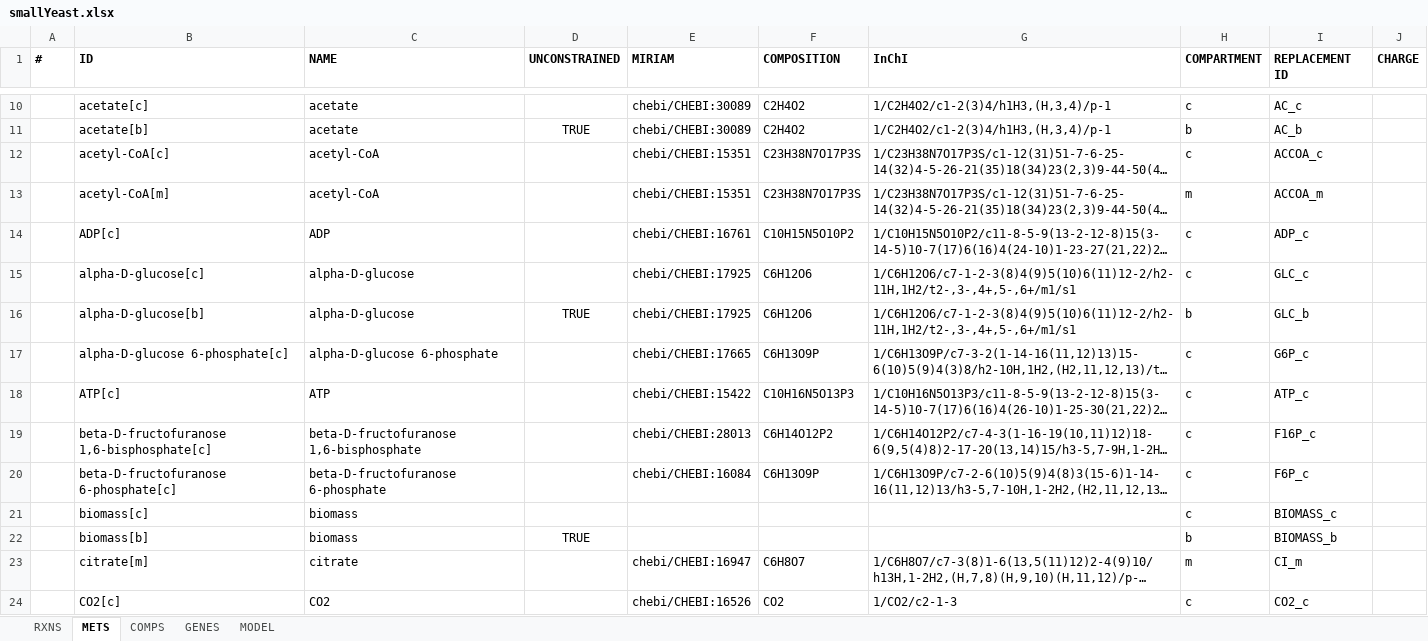
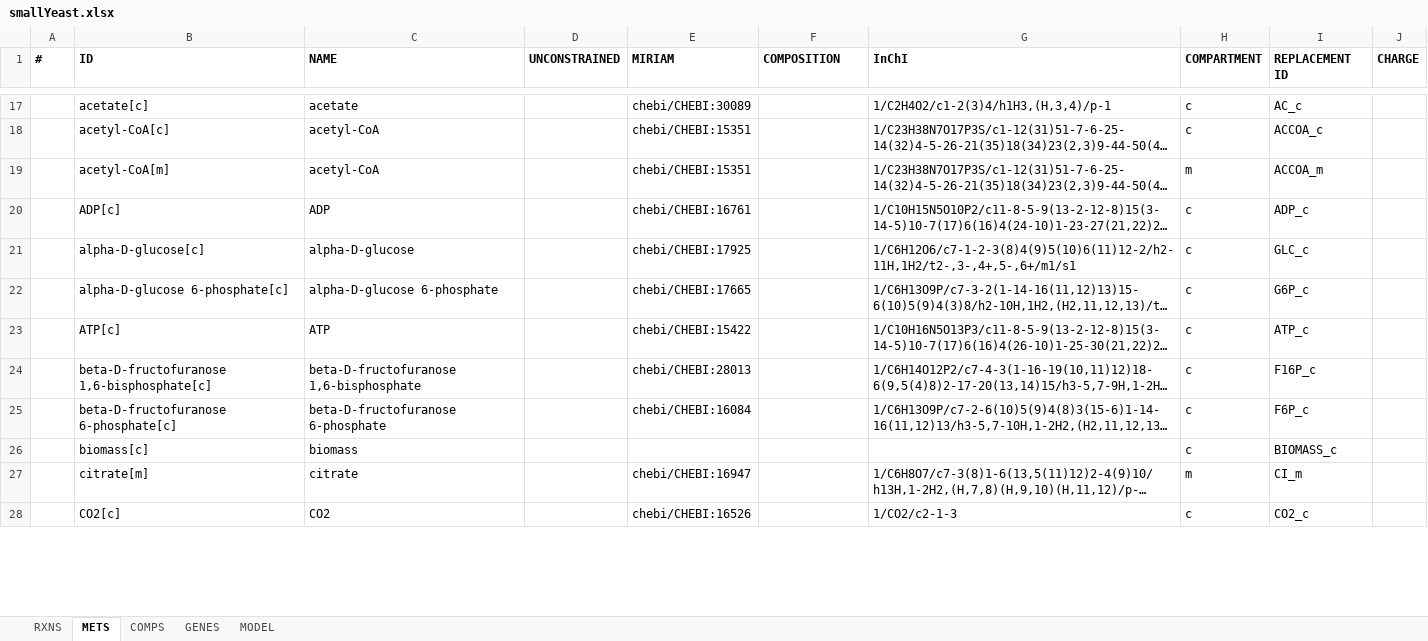
Before and after one commit to SysBioChalmers/RAVEN, an Excel workbook: tutorial/smallYeast.xlsx, sheet METS, drawn as a sheet; only a part is shown, gaps mark what is left out; long unchanged cells end in …; values as stored, in another font and other column widths than the file's, no borders; removed rows and columns are numbered as before the commit, all else as after; the diff covers the shown part only; the diff names each change by its address in the sheet, - before the commit and + after, or states it on an @@ line.

```diff
--- a/tutorial/smallYeast.xlsx (sheet METS)
+++ b/tutorial/smallYeast.xlsx (sheet METS)
-F17 (COMPOSITION): C2H4O2
+F17 (COMPOSITION): (empty)
-row 11:  | acetate[b] | acetate | TRUE | chebi/CHEBI:30089 | C2H4O2 | 1/C2H4O2/c1-2(3)4/h1H3,(H,3,4)/p-1 | b | AC_b
-F18:F19 (COMPOSITION): C23H38N7O17P3S
+F18:F19 (COMPOSITION): (empty)
-F20 (COMPOSITION): C10H15N5O10P2
+F20 (COMPOSITION): (empty)
-F21 (COMPOSITION): C6H12O6
+F21 (COMPOSITION): (empty)
-row 16:  | alpha-D-glucose[b] | alpha-D-glucose | TRUE | chebi/CHEBI:17925 | C6H12O6 | 1/C6H12O6/c7-1-2-3(8)4(9)5(10)6(11)12-2/h2-11H,1H2/t2-,3-,4+,5-,6+/m1/s1 | b | GLC_b
-F22 (COMPOSITION): C6H13O9P
+F22 (COMPOSITION): (empty)
-F23 (COMPOSITION): C10H16N5O13P3
+F23 (COMPOSITION): (empty)
-F24 (COMPOSITION): C6H14O12P2
+F24 (COMPOSITION): (empty)
-F25 (COMPOSITION): C6H13O9P
+F25 (COMPOSITION): (empty)
@@ row 22 moved to row 4: biomass[b] @@
-F27 (COMPOSITION): C6H8O7
+F27 (COMPOSITION): (empty)
-F28 (COMPOSITION): CO2
+F28 (COMPOSITION): (empty)
```
Also changed, not shown: 6 added rows, 4 removed rows and 39 edited cells elsewhere in this sheet, sheet RXNS, sheet GENES, sheet MODEL, tutorial/empty.xlsx, tutorial/iAL1006 v1.00.xlsx, 6 other files.
